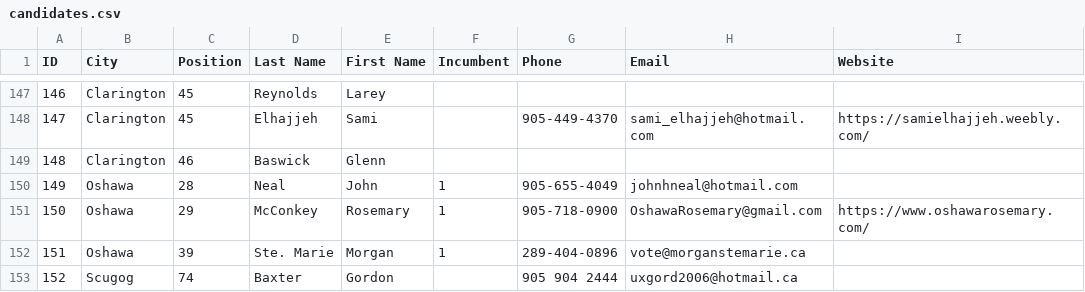
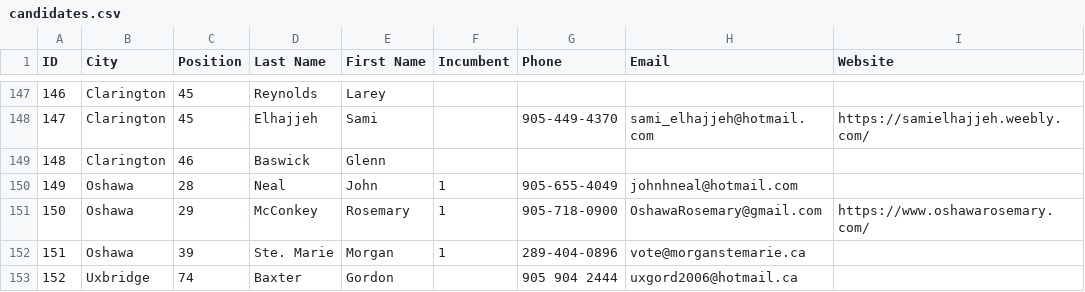
Before and after one commit to liamn74/durhamcandidates, a CSV file: website/candidates.csv, drawn as a sheet; only a part is shown, gaps mark what is left out.

Commit message:
Minor update

```diff
--- a/website/candidates.csv
+++ b/website/candidates.csv
@@ -152,2 +152,2 @@ ID,City,Position,Last Name,First Name,Incumbent,Phone,Email,Website
 151,Oshawa,39,Ste. Marie,Morgan,1,289-404-0896,vote@morganstemarie.ca ,
-152,Scugog,74,Baxter,Gordon,,905 904 2444,uxgord2006@hotmail.ca,
+152,Uxbridge,74,Baxter,Gordon,,905 904 2444,uxgord2006@hotmail.ca,
```
